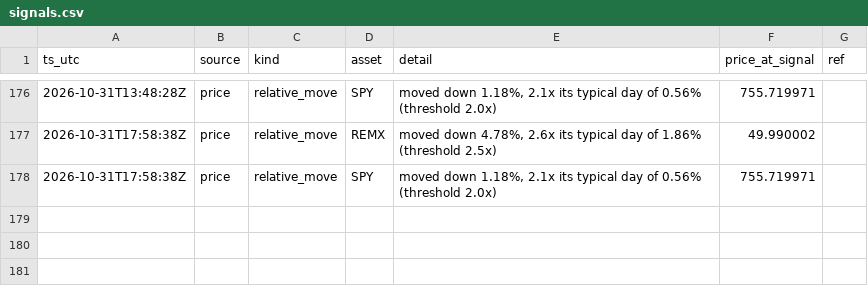
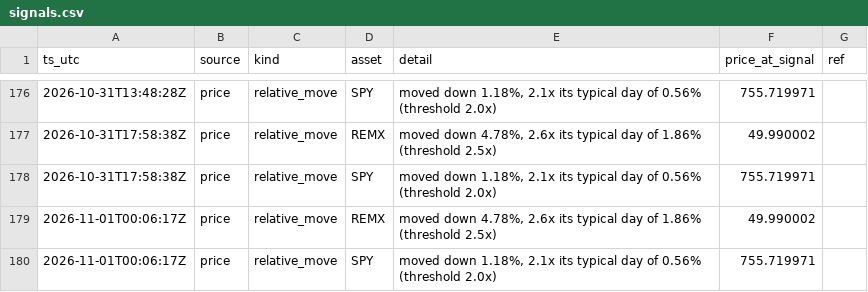
Before and after one commit to romegalv/market-watcher, a CSV file: signals.csv, drawn as a sheet; only a part is shown, gaps mark what is left out.

Commit message:
signals: 2026-11-01T00:06Z

```diff
--- a/signals.csv
+++ b/signals.csv
@@ -178 +178,3 @@ ts_utc,source,kind,asset,detail,price_at_signal,ref
 2026-10-31T17:58:38Z,price,relative_move,SPY,"moved down 1.18%, 2.1x its typical day of 0.56% (threshold 2.0x)",755.719971,
+2026-11-01T00:06:17Z,price,relative_move,REMX,"moved down 4.78%, 2.6x its typical day of 1.86% (threshold 2.5x)",49.990002,
+2026-11-01T00:06:17Z,price,relative_move,SPY,"moved down 1.18%, 2.1x its typical day of 0.56% (threshold 2.0x)",755.719971,
```
Also changed, not shown: 1 other file.
